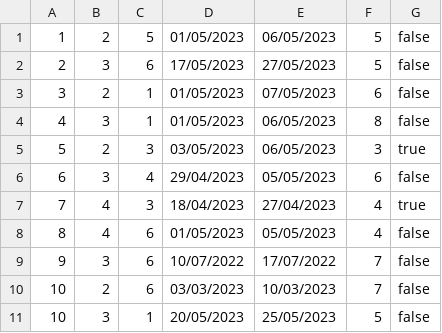
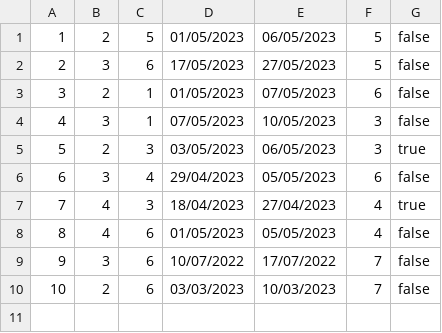
Before and after one commit to HelenaJovic/SIMS-Projekat, a CSV file: InitialProject/InitialProject/Resources/Data/accommodationreservations.csv, drawn as a sheet.

```diff
--- a/InitialProject/InitialProject/Resources/Data/accommodationreservations.csv
+++ b/InitialProject/InitialProject/Resources/Data/accommodationreservations.csv
@@ -3,3 +3,3 @@
 3|2|1|01/05/2023|07/05/2023|6|false
-4|3|1|01/05/2023|06/05/2023|8|false
+4|3|1|07/05/2023|10/05/2023|3|false
 5|2|3|03/05/2023|06/05/2023|3|true
@@ -10,2 +10 @@
 10|2|6|03/03/2023|10/03/2023|7|false
-10|3|1|20/05/2023|25/05/2023|5|false
```
Also changed, not shown: InitialProject/InitialProject/Resources/Data/accommodations.csv, InitialProject/InitialProject/Resources/Data/images.csv, 6 other files.
